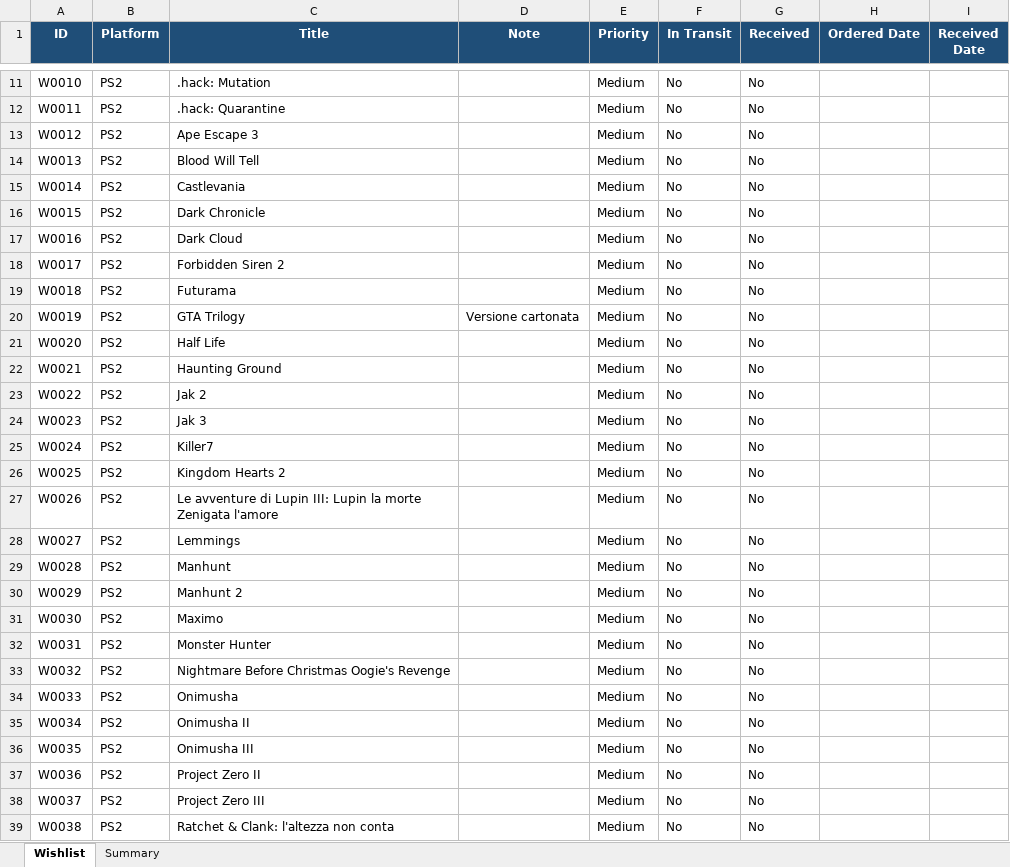
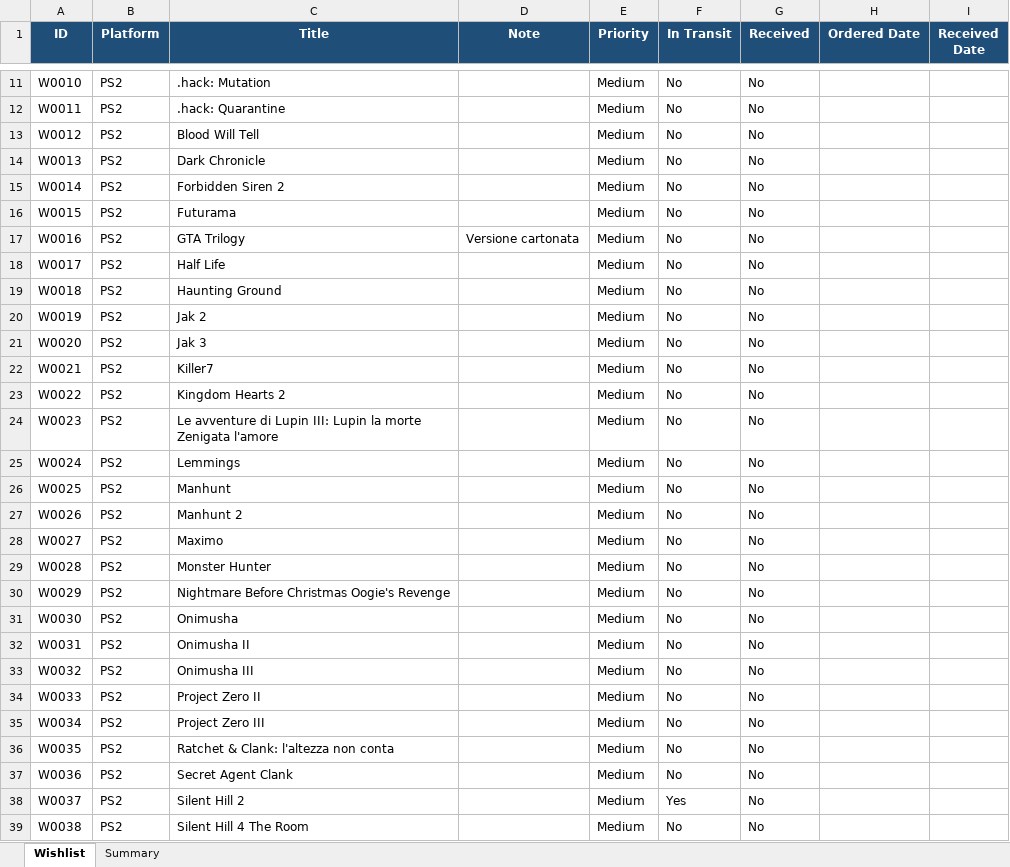
Before and after one commit to diehoq/game-collection-manager, an Excel workbook: wishlist_videogiochi.xlsx, sheet Wishlist, drawn as a sheet; only a part is shown, gaps mark what is left out; values as stored, in another font and other column widths than the file's, no borders; conditional formats and table styles not drawn; the diff covers the shown part only; the diff names each change by its address in the sheet, - before the commit and + after, or states it on an @@ line.

```diff
--- a/wishlist_videogiochi.xlsx (sheet Wishlist)
+++ b/wishlist_videogiochi.xlsx (sheet Wishlist)
-C13 (Title): Ape Escape 3
+C13 (Title): Blood Will Tell
-C14 (Title): Blood Will Tell
+C14 (Title): Dark Chronicle
-C15 (Title): Castlevania
+C15 (Title): Forbidden Siren 2
-C16 (Title): Dark Chronicle
+C16 (Title): Futurama
-C17 (Title): Dark Cloud
+C17 (Title): GTA Trilogy
-D17 (Note): (empty)
+D17 (Note): Versione cartonata
-C18 (Title): Forbidden Siren 2
+C18 (Title): Half Life
-C19 (Title): Futurama
+C19 (Title): Haunting Ground
-C20 (Title): GTA Trilogy
+C20 (Title): Jak 2
-D20 (Note): Versione cartonata
+D20 (Note): (empty)
-C21 (Title): Half Life
+C21 (Title): Jak 3
-C22 (Title): Haunting Ground
+C22 (Title): Killer7
-C23 (Title): Jak 2
+C23 (Title): Kingdom Hearts 2
-C24 (Title): Jak 3
+C24 (Title): Le avventure di Lupin III: Lupin la morte Zenigata l'amore
-C25 (Title): Killer7
+C25 (Title): Lemmings
-C26 (Title): Kingdom Hearts 2
+C26 (Title): Manhunt
-C27 (Title): Le avventure di Lupin III: Lupin la morte Zenigata l'amore
+C27 (Title): Manhunt 2
-C28 (Title): Lemmings
+C28 (Title): Maximo
-C29 (Title): Manhunt
+C29 (Title): Monster Hunter
-C30 (Title): Manhunt 2
+C30 (Title): Nightmare Before Christmas Oogie's Revenge
-C31 (Title): Maximo
+C31 (Title): Onimusha
-C32 (Title): Monster Hunter
+C32 (Title): Onimusha II
-C33 (Title): Nightmare Before Christmas Oogie's Revenge
+C33 (Title): Onimusha III
-C34 (Title): Onimusha
+C34 (Title): Project Zero II
-C35 (Title): Onimusha II
+C35 (Title): Project Zero III
-C36 (Title): Onimusha III
+C36 (Title): Ratchet & Clank: l'altezza non conta
-C37 (Title): Project Zero II
+C37 (Title): Secret Agent Clank
-C38 (Title): Project Zero III
+C38 (Title): Silent Hill 2
-F38 (In Transit): No
+F38 (In Transit): Yes
-C39 (Title): Ratchet & Clank: l'altezza non conta
+C39 (Title): Silent Hill 4 The Room
```
Also changed, not shown: 15 removed rows and 53 edited cells elsewhere in this sheet, Ps2 games.xlsx, 1 other file.
